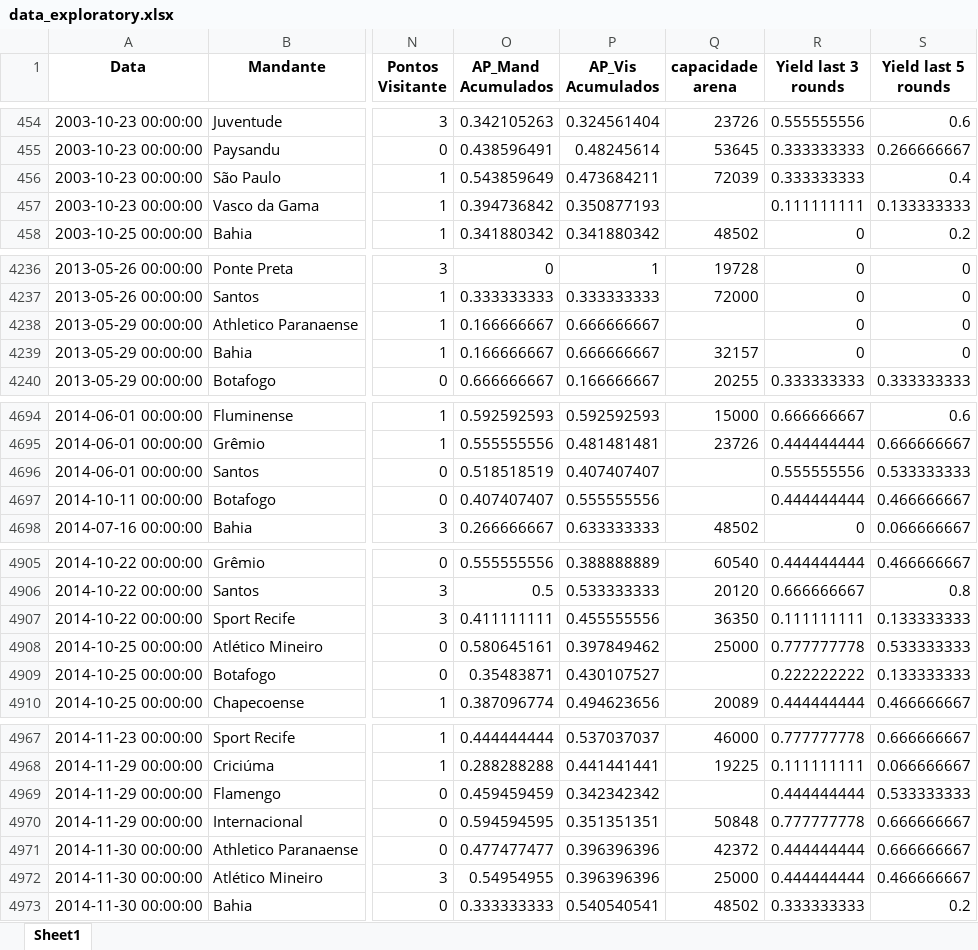
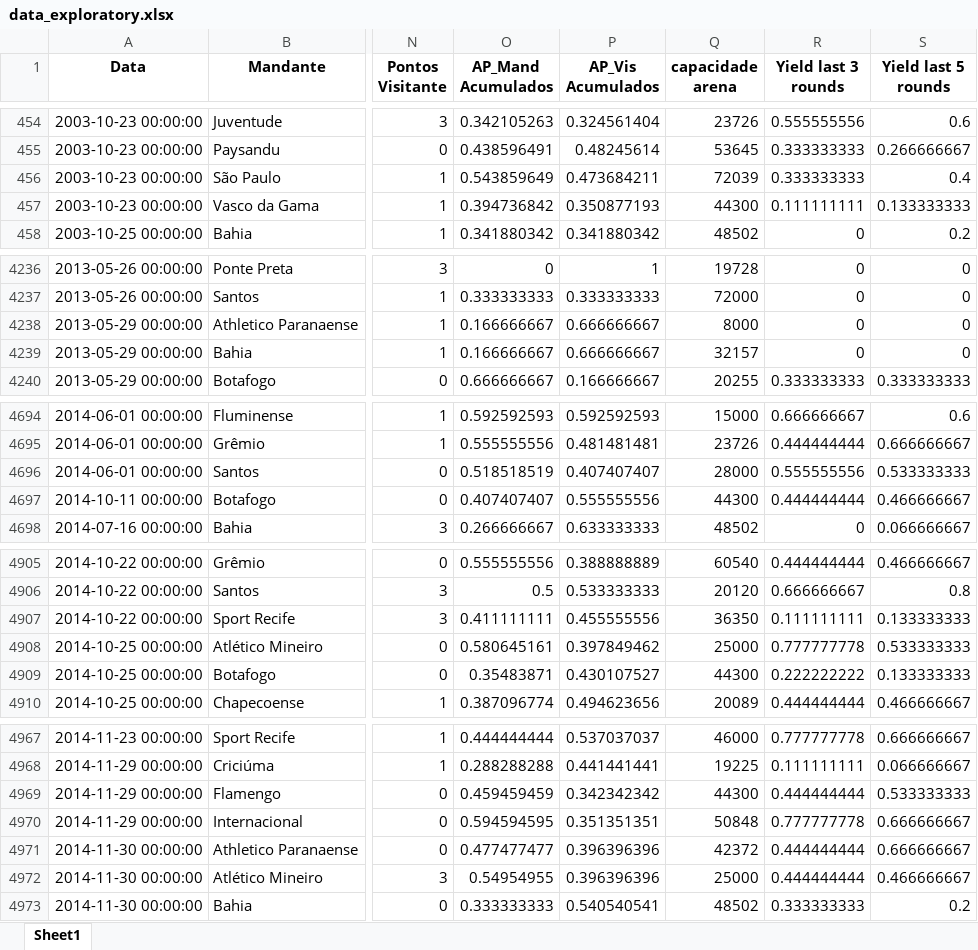
Before and after one commit to joaobotelho20/Brasileirao-Analise, an Excel workbook: 1. Data/Processed/data_exploratory.xlsx, sheet Sheet1, drawn as a sheet; only a part is shown, gaps mark what is left out; values as stored, in another font and other column widths than the file's, no borders; the diff covers the shown part only; the diff names each change by its address in the sheet, - before the commit and + after, or states it on an @@ line.

```diff
--- a/1. Data/Processed/data_exploratory.xlsx (sheet Sheet1)
+++ b/1. Data/Processed/data_exploratory.xlsx (sheet Sheet1)
-Q457 (capacidade arena): (empty)
+Q457 (capacidade arena): 44300
-Q4238 (capacidade arena): (empty)
+Q4238 (capacidade arena): 8000
-Q4696 (capacidade arena): (empty)
+Q4696 (capacidade arena): 28000
-Q4697 (capacidade arena): (empty)
+Q4697 (capacidade arena): 44300
-Q4909 (capacidade arena): (empty)
+Q4909 (capacidade arena): 44300
-Q4969 (capacidade arena): (empty)
+Q4969 (capacidade arena): 44300
```
Also changed, not shown: 3 edited cells elsewhere in this sheet, 1 other file.
